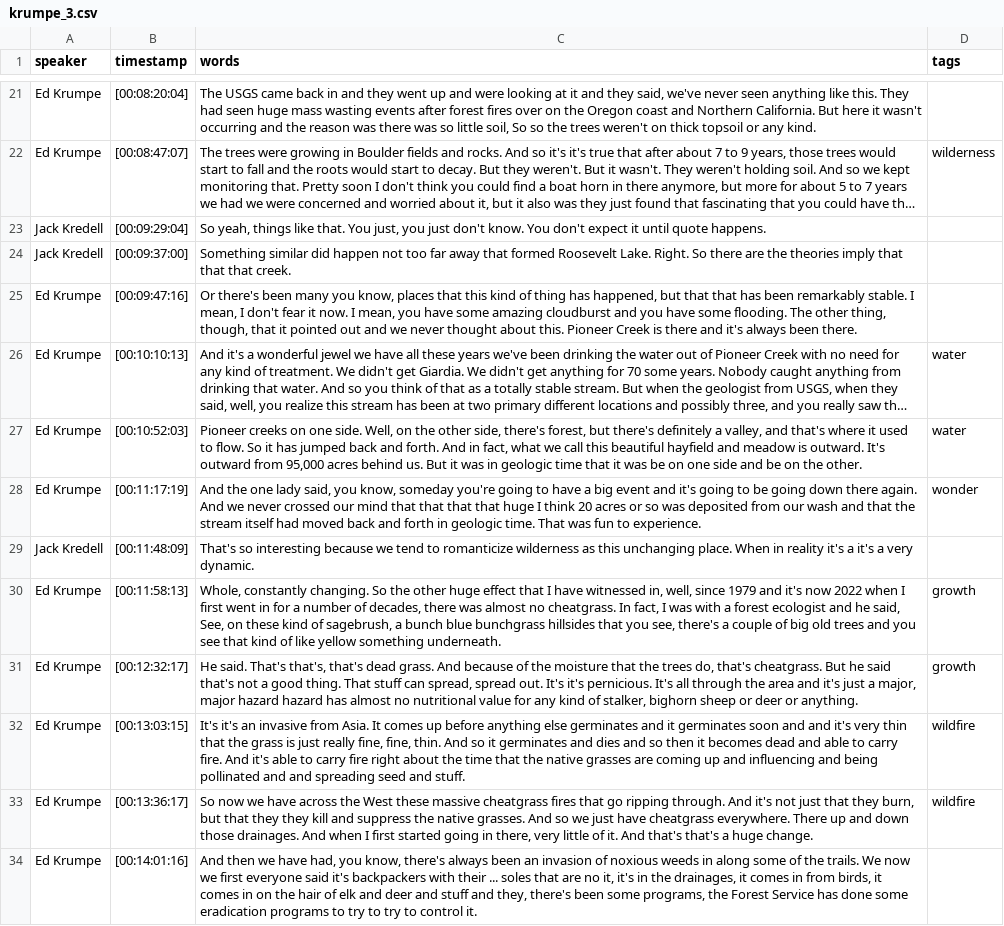
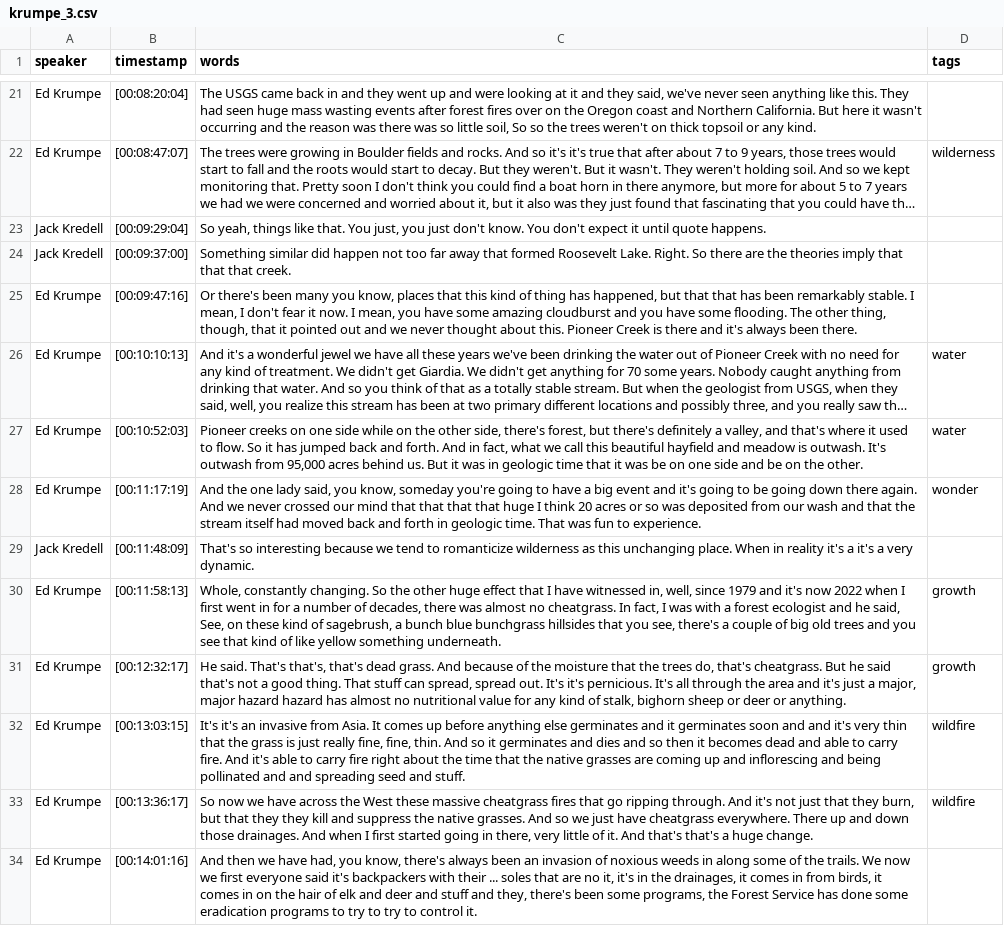
Before and after one commit to thecdil/taylor-archive, a CSV file: _data/transcripts/krumpe_3.csv, drawn as a sheet; only a part is shown, gaps mark what is left out; long unchanged cells end in …; the diff covers the shown part only; the diff names each change by its address in the sheet, - before the commit and + after, or states it on an @@ line.

Commit message:
krumpe transcript copyedit

```diff
--- a/_data/transcripts/krumpe_3.csv
+++ b/_data/transcripts/krumpe_3.csv
-C27 (words): …on one side. Well, on the other side, there's forest, but there's definitely a valley, and that's where it used to flow. So it has jumped back and forth. And in fact, what we call this beautiful hayfield and meadow is outward. It's outward from 95,000…
+C27 (words): …on one side while on the other side, there's forest, but there's definitely a valley, and that's where it used to flow. So it has jumped back and forth. And in fact, what we call this beautiful hayfield and meadow is outwash. It's outwash from 95,000…
-C31 (words): …kind of stalker, bighorn sheep…
+C31 (words): …kind of stalk, bighorn sheep…
-C32 (words): …up and influencing and being…
+C32 (words): …up and inflorescing and being…
```
Also changed, not shown: 3 edited cells elsewhere in this file, _data/transcripts/krumpe_1.csv.
